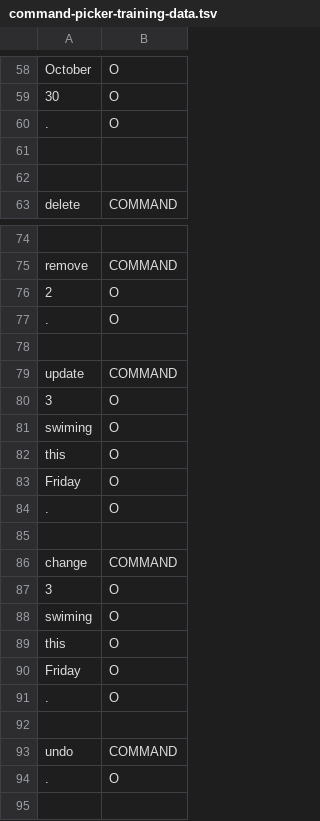
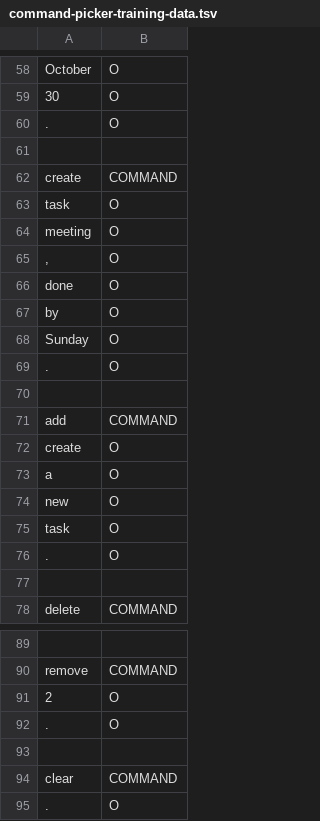
Before and after one commit to cs2103aug2014-w15-2j/main, a TSV file: src/NLPTraining/command-picker-training-data.tsv, drawn as a sheet; only a part is shown, gaps mark what is left out; the shorter side is filled out with more unchanged rows; the diff covers the shown part only; the diff names each change by its address in the sheet, - before the commit and + after, or states it on an @@ line.

Commit message:
command picker training data

```diff
--- a/src/NLPTraining/command-picker-training-data.tsv
+++ b/src/NLPTraining/command-picker-training-data.tsv
+row 62: create | COMMAND
+row 63: task | O
+row 64: meeting | O
+row 65: , | O
+row 66: done | O
+row 67: by | O
+row 68: Sunday | O
+row 69: . | O
+row 70: (empty)
+row 71: add | COMMAND
+row 72: create | O
+row 73: a | O
+row 74: new | O
+row 75: task | O
+row 76: . | O
+row 92: . | O
+row 93: (empty)
+row 94: clear | COMMAND
```
Also changed, not shown: 35 added rows elsewhere in this file.
